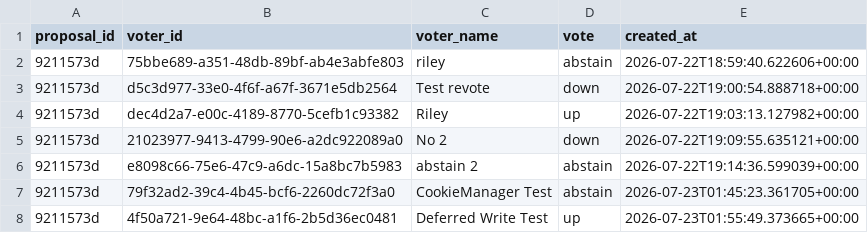
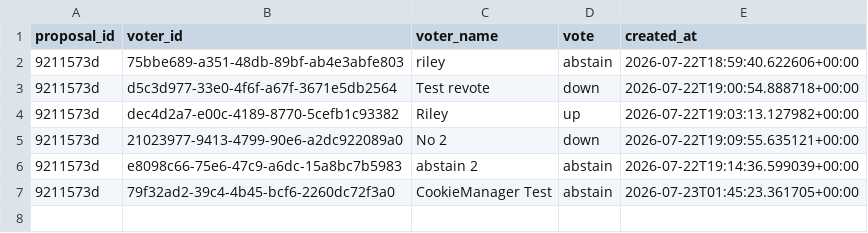
Before and after one commit to MikeRileytech/fantasy-league-history, a CSV file: data/rule_changes/votes.csv, drawn as a sheet; the diff names each change by its address in the sheet, - before the commit and + after, or states it on an @@ line.

Commit message:
Remove cookie-fix verification test vote

```diff
--- a/data/rule_changes/votes.csv
+++ b/data/rule_changes/votes.csv
-row 8: 9211573d | 4f50a721-9e64-48bc-a1f6-2b5d36ec0481 | Deferred Write Test | up | 2026-07-23T01:55:49.373665+00:00
```
